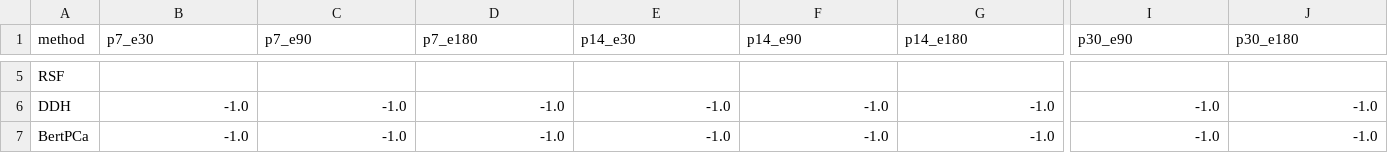
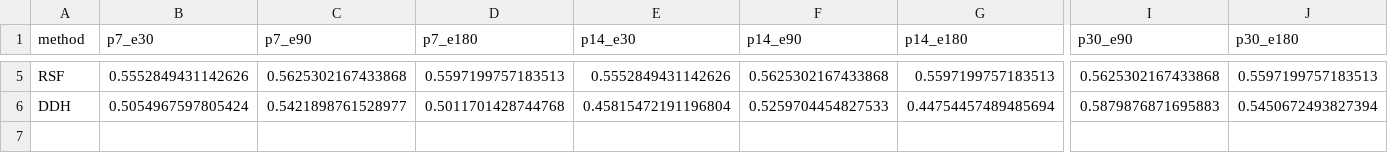
Before and after one commit to Fari98/BertPCa-Extension, a CSV file: functional_outcomes/outputs/baseline_results_uc.csv, drawn as a sheet; only a part is shown, gaps mark what is left out; rows hold the shown columns only; the diff covers the shown part only; the diff names each change by its address in the sheet, - before the commit and + after, or states it on an @@ line.

```diff
--- a/functional_outcomes/outputs/baseline_results_uc.csv
+++ b/functional_outcomes/outputs/baseline_results_uc.csv
-B5 (p7_e30): (empty)
+B5 (p7_e30): 0.5552849431142626
-C5 (p7_e90): (empty)
+C5 (p7_e90): 0.5625302167433868
-D5 (p7_e180): (empty)
+D5 (p7_e180): 0.5597199757183513
-E5 (p14_e30): (empty)
+E5 (p14_e30): 0.5552849431142626
-F5 (p14_e90): (empty)
+F5 (p14_e90): 0.5625302167433868
-G5 (p14_e180): (empty)
+G5 (p14_e180): 0.5597199757183513
-I5 (p30_e90): (empty)
+I5 (p30_e90): 0.5625302167433868
-J5 (p30_e180): (empty)
+J5 (p30_e180): 0.5597199757183513
-B6 (p7_e30): -1.0
+B6 (p7_e30): 0.5054967597805424
-C6 (p7_e90): -1.0
+C6 (p7_e90): 0.5421898761528977
-D6 (p7_e180): -1.0
+D6 (p7_e180): 0.5011701428744768
-E6 (p14_e30): -1.0
+E6 (p14_e30): 0.45815472191196804
-F6 (p14_e90): -1.0
+F6 (p14_e90): 0.5259704454827533
-G6 (p14_e180): -1.0
+G6 (p14_e180): 0.44754457489485694
-I6 (p30_e90): -1.0
+I6 (p30_e90): 0.5879876871695883
-J6 (p30_e180): -1.0
+J6 (p30_e180): 0.5450672493827394
-row 7: BertPCa | -1.0 | -1.0 | -1.0 | -1.0 | -1.0 | -1.0 | -1.0 | -1.0
```
Also changed, not shown: 33 edited cells elsewhere in this file, functional_outcomes/outputs/baseline_results_ef.csv, 5 other files.
